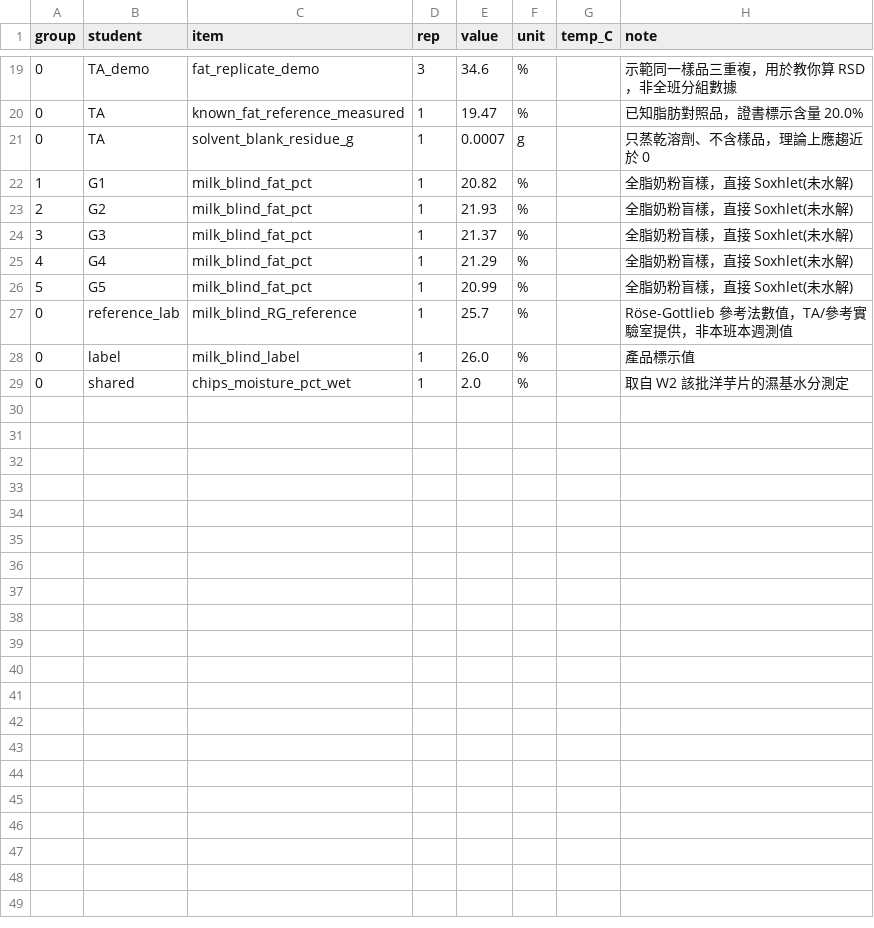
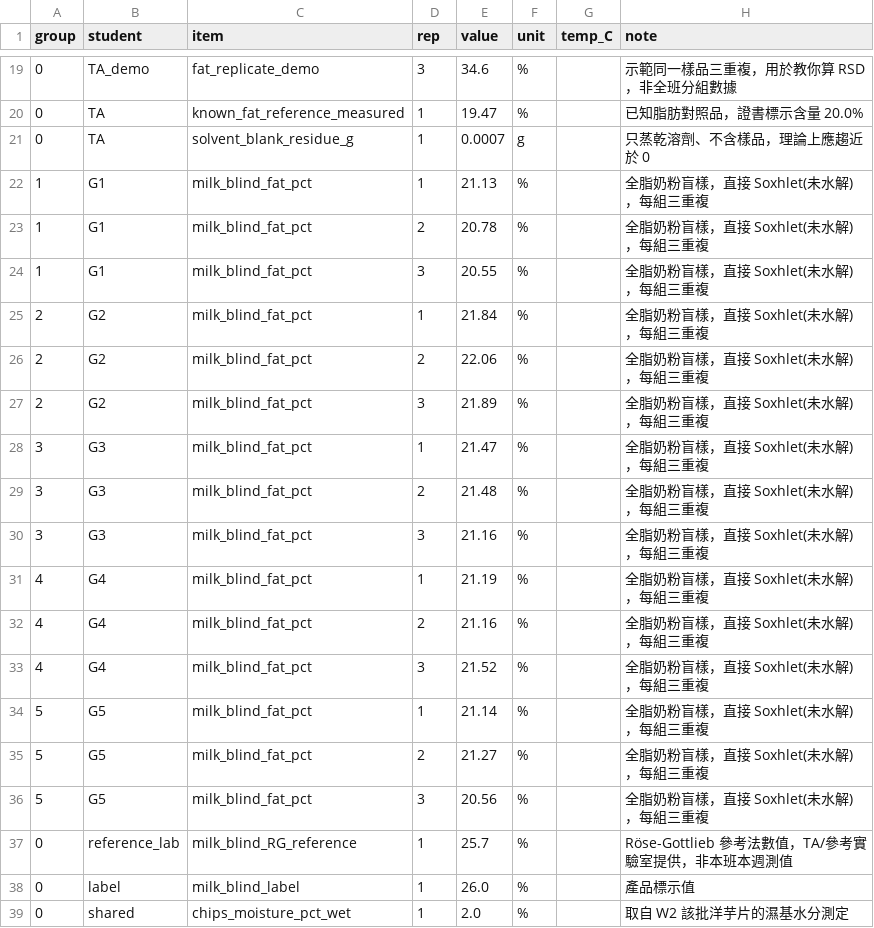
Before and after one commit to Tai-ShengYeh/food-analysis-lab, a CSV file: data/nb06_sample.csv, drawn as a sheet; only a part is shown, gaps mark what is left out.

```diff
--- a/data/nb06_sample.csv
+++ b/data/nb06_sample.csv
@@ -21,7 +21,17 @@ group,student,item,rep,value,unit,temp_C,note
 0,TA,solvent_blank_residue_g,1,0.0007,g,,只蒸乾溶劑、不含樣品，理論上應趨近於 0
-1,G1,milk_blind_fat_pct,1,20.82,%,,全脂奶粉盲樣，直接 Soxhlet(未水解)
-2,G2,milk_blind_fat_pct,1,21.93,%,,全脂奶粉盲樣，直接 Soxhlet(未水解)
-3,G3,milk_blind_fat_pct,1,21.37,%,,全脂奶粉盲樣，直接 Soxhlet(未水解)
-4,G4,milk_blind_fat_pct,1,21.29,%,,全脂奶粉盲樣，直接 Soxhlet(未水解)
-5,G5,milk_blind_fat_pct,1,20.99,%,,全脂奶粉盲樣，直接 Soxhlet(未水解)
+1,G1,milk_blind_fat_pct,1,21.13,%,,全脂奶粉盲樣，直接 Soxhlet(未水解)，每組三重複
+1,G1,milk_blind_fat_pct,2,20.78,%,,全脂奶粉盲樣，直接 Soxhlet(未水解)，每組三重複
+1,G1,milk_blind_fat_pct,3,20.55,%,,全脂奶粉盲樣，直接 Soxhlet(未水解)，每組三重複
+2,G2,milk_blind_fat_pct,1,21.84,%,,全脂奶粉盲樣，直接 Soxhlet(未水解)，每組三重複
+2,G2,milk_blind_fat_pct,2,22.06,%,,全脂奶粉盲樣，直接 Soxhlet(未水解)，每組三重複
+2,G2,milk_blind_fat_pct,3,21.89,%,,全脂奶粉盲樣，直接 Soxhlet(未水解)，每組三重複
+3,G3,milk_blind_fat_pct,1,21.47,%,,全脂奶粉盲樣，直接 Soxhlet(未水解)，每組三重複
+3,G3,milk_blind_fat_pct,2,21.48,%,,全脂奶粉盲樣，直接 Soxhlet(未水解)，每組三重複
+3,G3,milk_blind_fat_pct,3,21.16,%,,全脂奶粉盲樣，直接 Soxhlet(未水解)，每組三重複
+4,G4,milk_blind_fat_pct,1,21.19,%,,全脂奶粉盲樣，直接 Soxhlet(未水解)，每組三重複
+4,G4,milk_blind_fat_pct,2,21.16,%,,全脂奶粉盲樣，直接 Soxhlet(未水解)，每組三重複
+4,G4,milk_blind_fat_pct,3,21.52,%,,全脂奶粉盲樣，直接 Soxhlet(未水解)，每組三重複
+5,G5,milk_blind_fat_pct,1,21.14,%,,全脂奶粉盲樣，直接 Soxhlet(未水解)，每組三重複
+5,G5,milk_blind_fat_pct,2,21.27,%,,全脂奶粉盲樣，直接 Soxhlet(未水解)，每組三重複
+5,G5,milk_blind_fat_pct,3,20.56,%,,全脂奶粉盲樣，直接 Soxhlet(未水解)，每組三重複
 0,reference_lab,milk_blind_RG_reference,1,25.7,%,,Röse-Gottlieb 參考法數值，TA/參考實驗室提供，非本班本週測值
```
Also changed, not shown: 4 other files.
